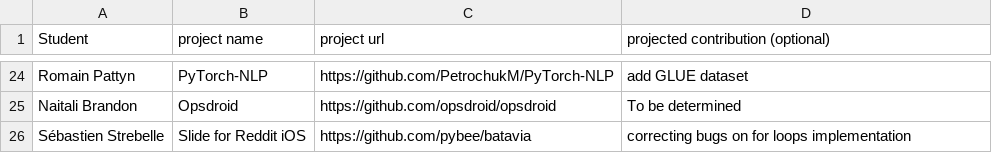
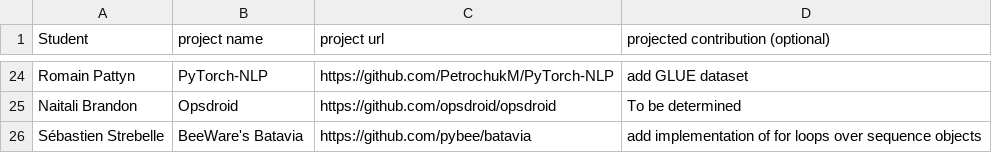
Before and after one commit to ploum/lingi2401, a CSV file: projects.csv, drawn as a sheet; only a part is shown, gaps mark what is left out.

Commit message:
Update projects.csv

```diff
--- a/projects.csv
+++ b/projects.csv
@@ -25,2 +25,2 @@ Romain Pattyn, PyTorch-NLP, https://github.com/PetrochukM/PyTorch-NLP, add GLUE
 Naitali Brandon, Opsdroid, https://github.com/opsdroid/opsdroid, To be determined
-Sébastien Strebelle, Slide for Reddit iOS, https://github.com/pybee/batavia, correcting bugs on for loops implementation
+Sébastien Strebelle, BeeWare's Batavia, https://github.com/pybee/batavia, add implementation of for loops over sequence objects
```
